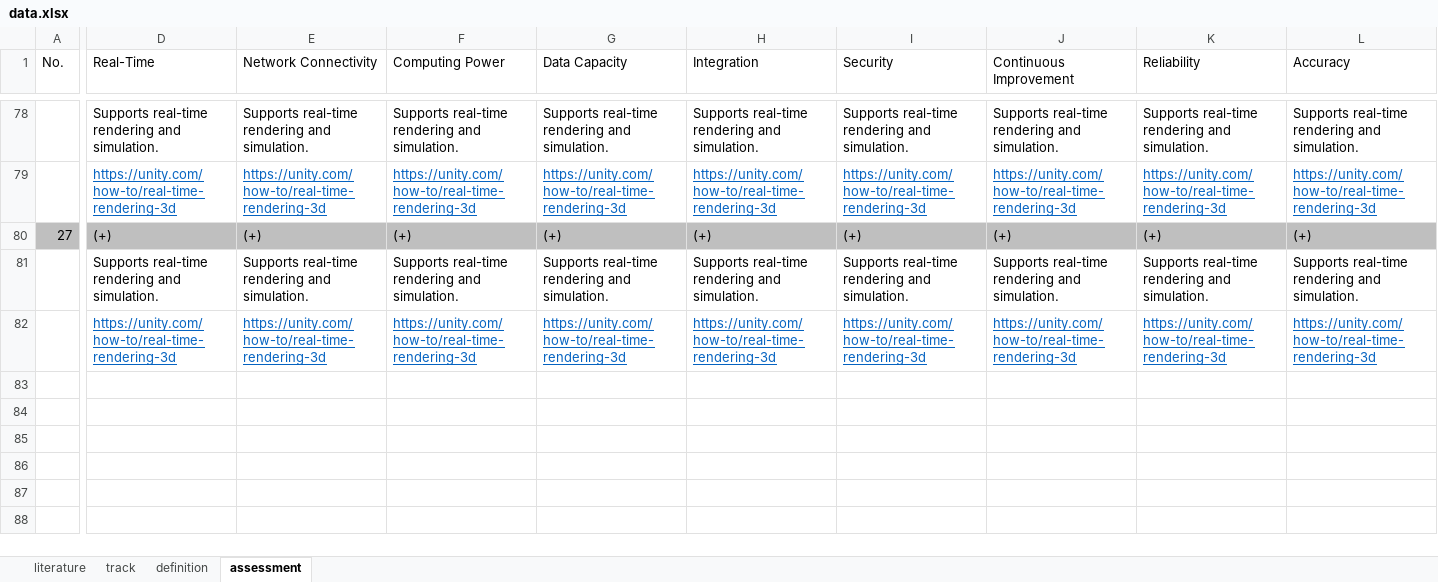
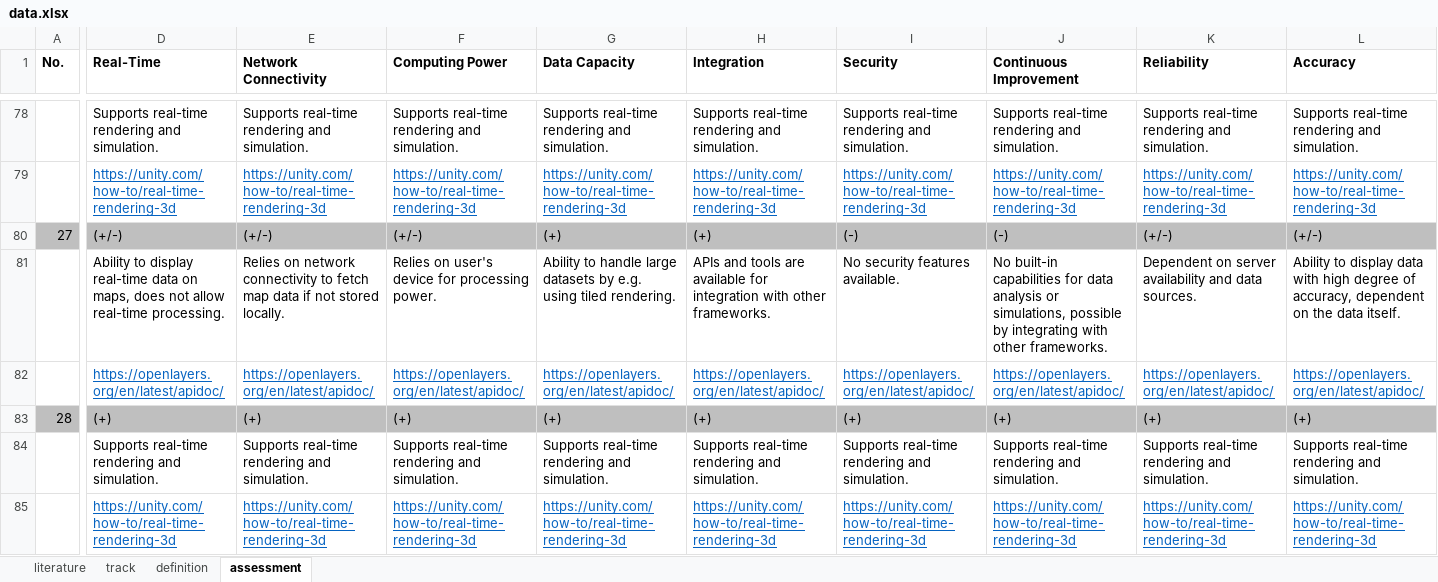
Before and after one commit to adeelaashraf/visualization_DTs_ecosystems, an Excel workbook: data.xlsx, sheet assessment, drawn as a sheet; only a part is shown, gaps mark what is left out; values as stored, in another font and other column widths than the file's, no borders; addresses are those after the commit; rows hold the shown columns only; the diff covers the shown part only; the diff names each change by its address in the sheet, - before the commit and + after, or states it on an @@ line.

```diff
--- a/data.xlsx (sheet assessment)
+++ b/data.xlsx (sheet assessment)
-A1 bold: off
+A1 bold: on
-D1:L1 bold: off
+D1:L1 bold: on
+row 80: 27 | (+/-) | (+/-) | (+/-) | (+) | (+) | (-) | (-) | (+/-) | (+/-)
+row 81:  | Ability to display real-time data on maps, does not allow real-time processing. | Relies on network connectivity to fetch map data if not stored locally. | Relies on user's device for processing power. | Ability to handle large datasets by e.g. using tiled rendering. | APIs and tools are available for integration with other frameworks. | No security features available. | No built-in capabilities for data analysis or simulations, possible by integrating with other frameworks. | Dependent on server availability and data sources. | Ability to display data with high degree of accuracy, dependent on the data itself.
+row 82:  | https://openlayers.org/en/latest/apidoc/ | https://openlayers.org/en/latest/apidoc/ | https://openlayers.org/en/latest/apidoc/ | https://openlayers.org/en/latest/apidoc/ | https://openlayers.org/en/latest/apidoc/ | https://openlayers.org/en/latest/apidoc/ | https://openlayers.org/en/latest/apidoc/ | https://openlayers.org/en/latest/apidoc/ | https://openlayers.org/en/latest/apidoc/
@@ column A (No.) renumbered in row 83 @@
```
Also changed, not shown: cell formats elsewhere in this sheet, sheet definition, sheet literature, public/data.xlsx, 12 other files.
